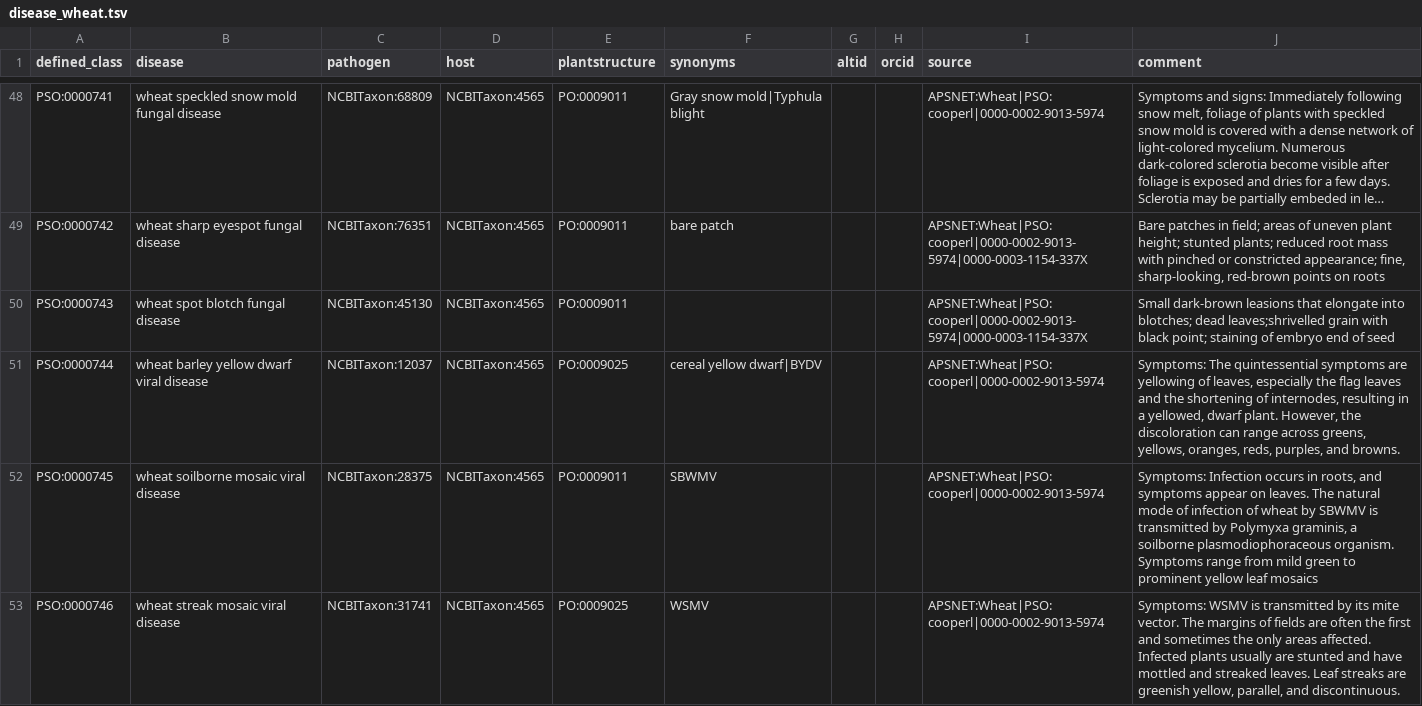
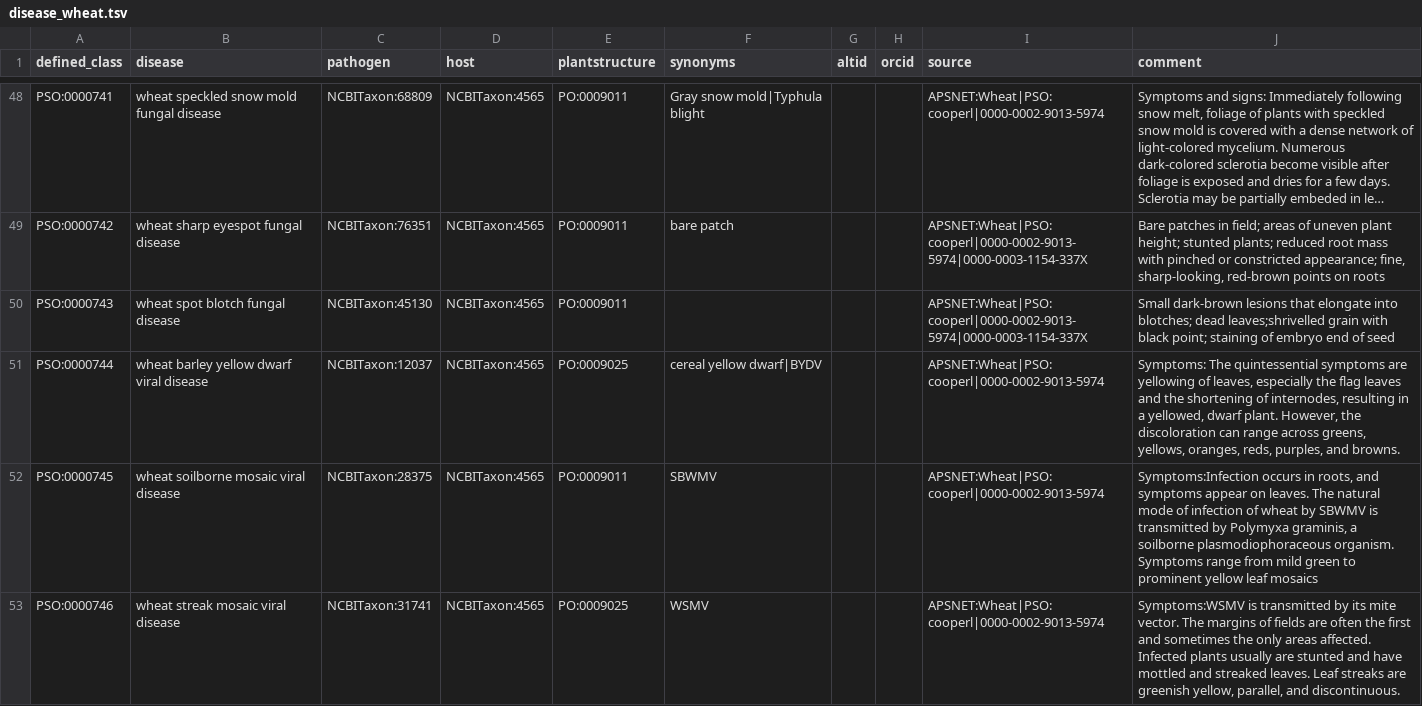
Before and after one commit to Planteome/plant-stress-ontology, a TSV file: src/patterns/data/default/disease_wheat.tsv, drawn as a sheet; only a part is shown, gaps mark what is left out; long unchanged cells end in …; the diff names each change by its address in the sheet, - before the commit and + after, or states it on an @@ line.

Commit message:
fixing typo

```diff
--- a/src/patterns/data/default/disease_wheat.tsv
+++ b/src/patterns/data/default/disease_wheat.tsv
-J50 (comment): Small dark-brown leasions that elongate…
+J50 (comment): Small dark-brown lesions that elongate…
-J52 (comment): Symptoms: Infection occurs in…
+J52 (comment): Symptoms:Infection occurs in…
-J53 (comment): Symptoms: WSMV is transmitted…
+J53 (comment): Symptoms:WSMV is transmitted…
```
